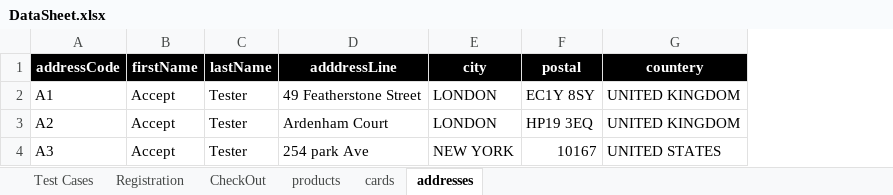
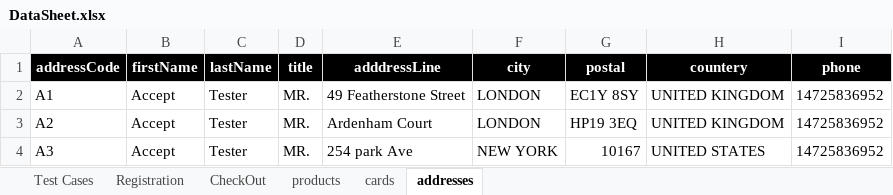
Before and after one commit to walahamad/CBISmoke, an Excel workbook: src/com/generic/config/DataSheet.xlsx, sheet addresses, drawn as a sheet; values as stored, in another font and other column widths than the file's, no borders; the diff names each change by its address in the sheet, - before the commit and + after, or states it on an @@ line.

Commit message:
General fixes/ progress in checkout flows
- cart: added keys class to habdle the keys from hash map input format
- PDP: added keys
- basecheckout: added keys/enhancements -progress in checkouts tests
- selectorUtils: added enhancements
- checkout: added enhancements, key class
- common: added phone and title
- datasheet: added phone and title to address

Change-Id: I176b5a0a48a2a84040f84216e313f97c2bf185e2
Signed-off-by: Ibrahem Batta <18301319+ibatta@users.noreply.github.com>

```diff
--- a/src/com/generic/config/DataSheet.xlsx (sheet addresses)
+++ b/src/com/generic/config/DataSheet.xlsx (sheet addresses)
+column D (title), rows 2-4: all MR.
+column I (phone), rows 2-4: all 14725836952
```
Also changed, not shown: sheet CheckOut, sheet cards, 6 other files.
